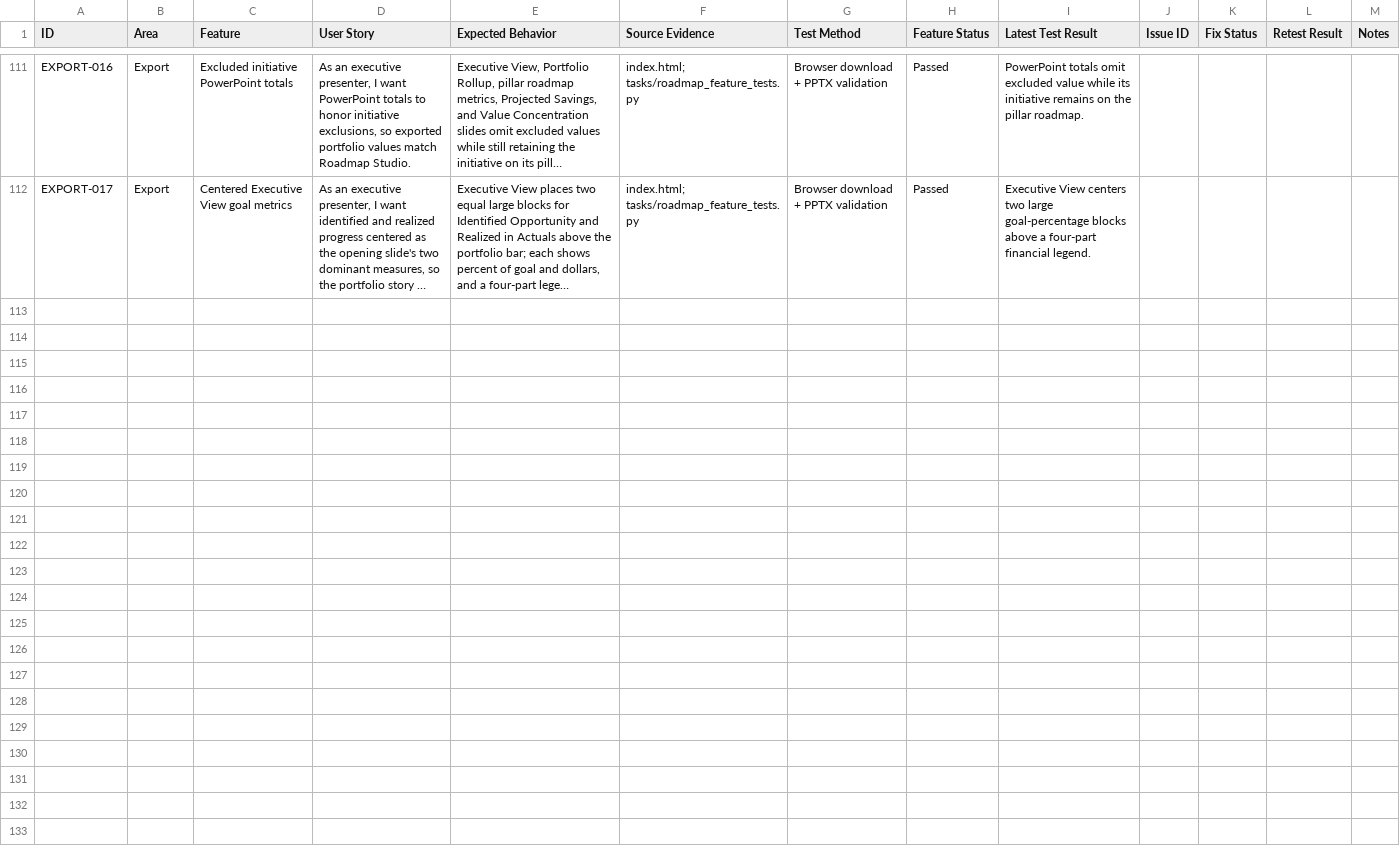
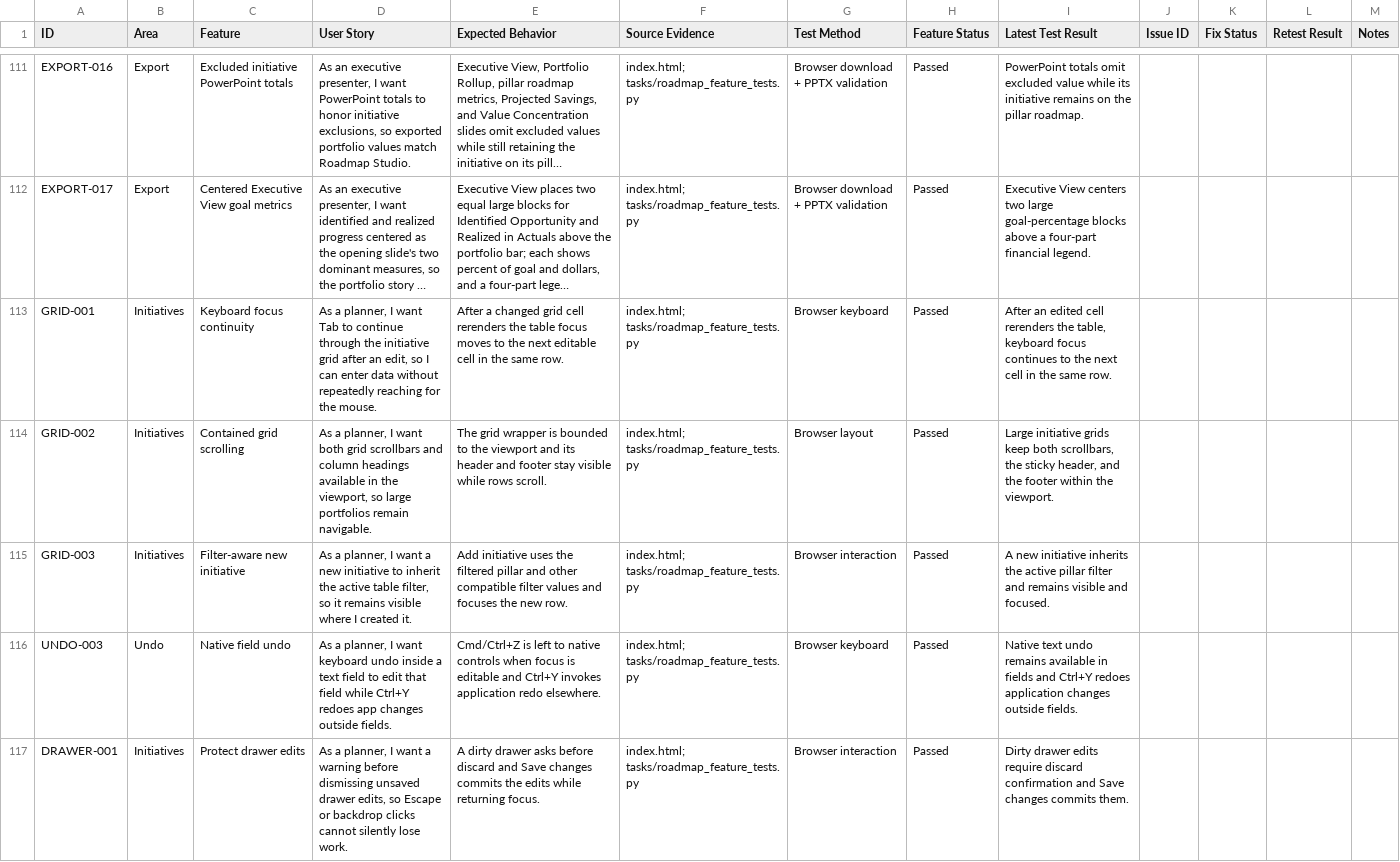
Before and after one commit to kcemate/roadmap-studio, a CSV file: tasks/roadmap-studio-feature-tracker.csv, drawn as a sheet; only a part is shown, gaps mark what is left out; long unchanged cells end in …; the diff covers the shown part only; the diff names each change by its address in the sheet, - before the commit and + after, or states it on an @@ line.

Commit message:
feat: harden roadmap editing workflows

```diff
--- a/tasks/roadmap-studio-feature-tracker.csv
+++ b/tasks/roadmap-studio-feature-tracker.csv
+row 113: GRID-001 | Initiatives | Keyboard focus continuity | As a planner, I want Tab to continue through the initiative grid after an edit, so I can enter data without repeatedly reaching for the mouse. | After a changed grid cell rerenders the table focus moves to the next editable cell in the same row. | index.html; tasks/roadmap_feature_tests.py | Browser keyboard | Passed | After an edited cell rerenders the table, keyboard focus continues to the next cell in the same row.
+row 114: GRID-002 | Initiatives | Contained grid scrolling | As a planner, I want both grid scrollbars and column headings available in the viewport, so large portfolios remain navigable. | The grid wrapper is bounded to the viewport and its header and footer stay visible while rows scroll. | index.html; tasks/roadmap_feature_tests.py | Browser layout | Passed | Large initiative grids keep both scrollbars, the sticky header, and the footer within the viewport.
+row 115: GRID-003 | Initiatives | Filter-aware new initiative | As a planner, I want a new initiative to inherit the active table filter, so it remains visible where I created it. | Add initiative uses the filtered pillar and other compatible filter values and focuses the new row. | index.html; tasks/roadmap_feature_tests.py | Browser interaction | Passed | A new initiative inherits the active pillar filter and remains visible and focused.
+row 116: UNDO-003 | Undo | Native field undo | As a planner, I want keyboard undo inside a text field to edit that field while Ctrl+Y redoes app changes outside fields. | Cmd/Ctrl+Z is left to native controls when focus is editable and Ctrl+Y invokes application redo elsewhere. | index.html; tasks/roadmap_feature_tests.py | Browser keyboard | Passed | Native text undo remains available in fields and Ctrl+Y redoes application changes outside fields.
+row 117: DRAWER-001 | Initiatives | Protect drawer edits | As a planner, I want a warning before dismissing unsaved drawer edits, so Escape or backdrop clicks cannot silently lose work. | A dirty drawer asks before discard and Save changes commits the edits while returning focus. | index.html; tasks/roadmap_feature_tests.py | Browser interaction | Passed | Dirty drawer edits require discard confirmation and Save changes commits them.
```
Also changed, not shown: 5 added rows elsewhere in this file, 4 other files.
